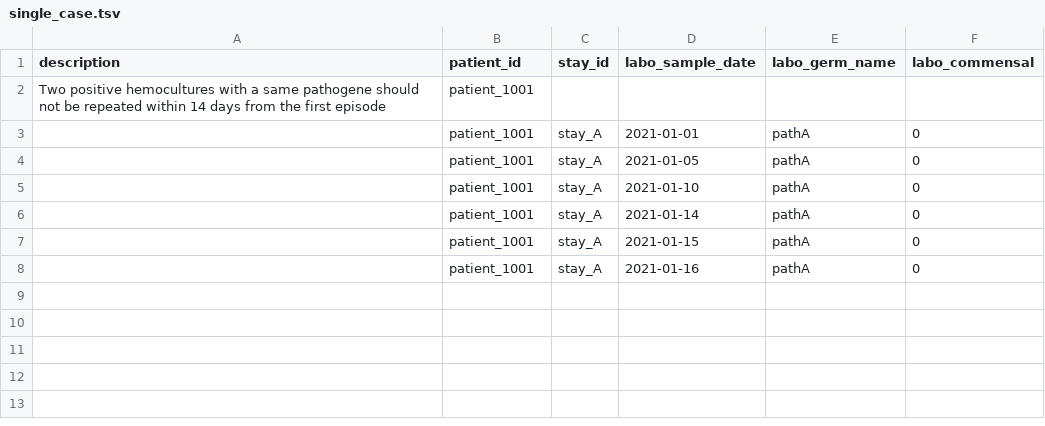
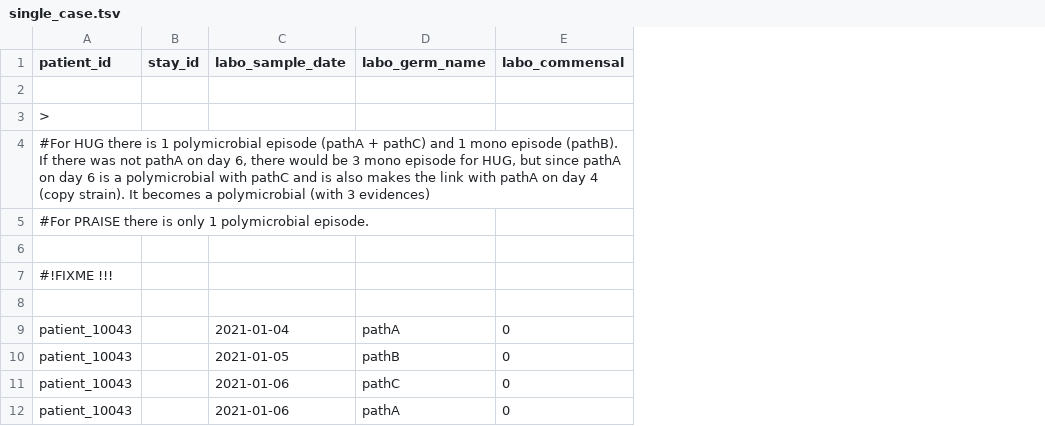
Before and after one commit to ddtxra/hob, a TSV file: static/single_case.tsv, drawn as a sheet; removed rows and columns are numbered as before the commit, all else as after; the diff names each change by its address in the sheet, - before the commit and + after, or states it on an @@ line.

```diff
--- a/static/single_case.tsv
+++ b/static/single_case.tsv
-column A (description), row 2: Two positive hemocultures with a same pathogene should not be repeated within 14 days from the first episode
+row 2: (empty)
-A3 (patient_id): patient_1001
+A3 (patient_id): >
+row 4: #For HUG there is 1 polymicrobial episode (pathA + pathC) and 1 mono episode (pathB). If there was not pathA on day 6, there would be 3 mono episode for HUG, but since pathA on day 6 is a polymicrobial with pathC and is also makes the link with pathA on day 4 (copy strain). It becomes a polymicrobial (with 3 evidences)
+row 5: #For PRAISE there is only 1 polymicrobial episode.
+row 6: (empty)
+row 7: #!FIXME !!!
+row 8: (empty)
-A9:A11 (patient_id): patient_1001
+A9:A11 (patient_id): patient_10043
-B9:B11 (stay_id): stay_A
+B9:B11 (stay_id): (empty)
-C9 (labo_sample_date): 2021-01-01
+C9 (labo_sample_date): 2021-01-04
-D10 (labo_germ_name): pathA
+D10 (labo_germ_name): pathB
-C11 (labo_sample_date): 2021-01-10
+C11 (labo_sample_date): 2021-01-06
-D11 (labo_germ_name): pathA
+D11 (labo_germ_name): pathC
-row 6:  | patient_1001 | stay_A | 2021-01-14 | pathA | 0
-row 7:  | patient_1001 | stay_A | 2021-01-15 | pathA | 0
-A12 (patient_id): patient_1001
+A12 (patient_id): patient_10043
-B12 (stay_id): stay_A
+B12 (stay_id): (empty)
-C12 (labo_sample_date): 2021-01-16
+C12 (labo_sample_date): 2021-01-06
```
Also changed, not shown: static/cases.tsv, 7 other files.
